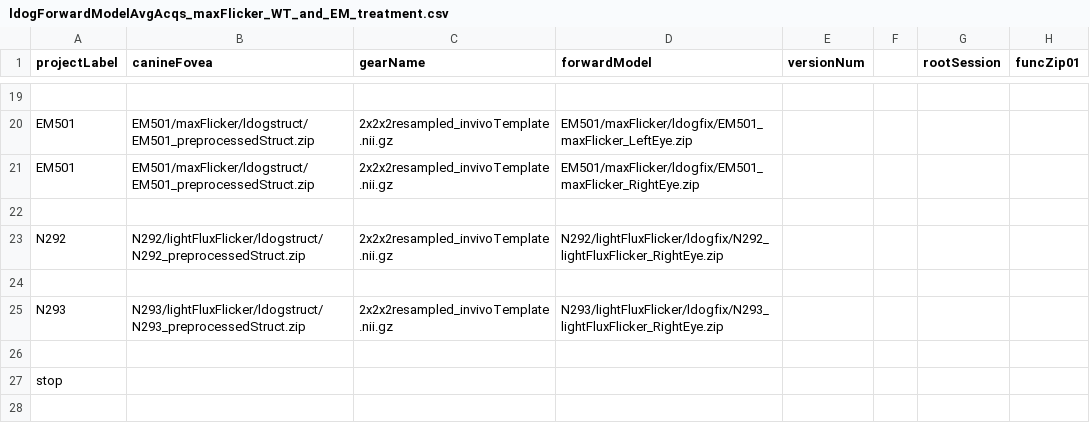
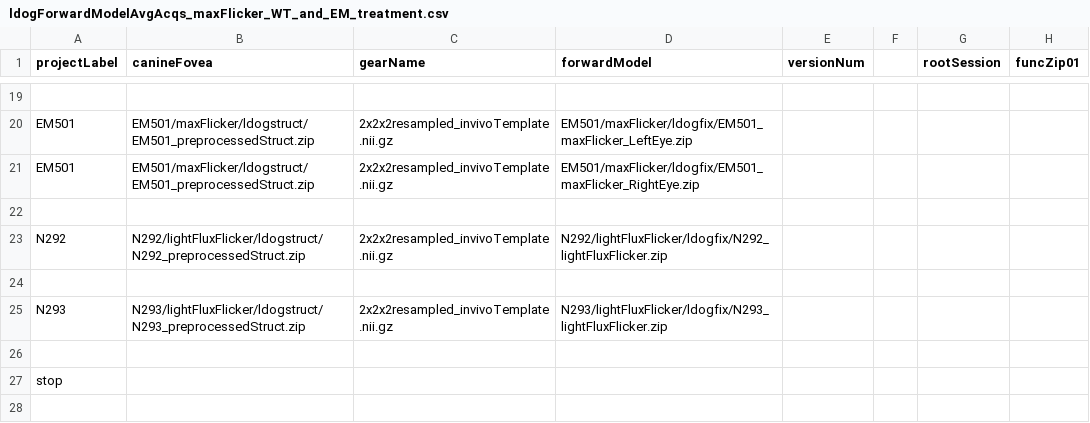
Before and after one commit to gkaguirrelab/mriLDOGAnalysis, a CSV file: submitGears/main/ldogForwardModelAvgAcqs_maxFlicker_WT_and_EM_treatment.csv, drawn as a sheet; only a part is shown, gaps mark what is left out; the diff names each change by its address in the sheet, - before the commit and + after, or states it on an @@ line.

```diff
--- a/submitGears/main/ldogForwardModelAvgAcqs_maxFlicker_WT_and_EM_treatment.csv
+++ b/submitGears/main/ldogForwardModelAvgAcqs_maxFlicker_WT_and_EM_treatment.csv
-D23 (forwardModel): N292/lightFluxFlicker/ldogfix/N292_lightFluxFlicker_RightEye.zip
+D23 (forwardModel): N292/lightFluxFlicker/ldogfix/N292_lightFluxFlicker.zip
-D25 (forwardModel): N293/lightFluxFlicker/ldogfix/N293_lightFluxFlicker_RightEye.zip
+D25 (forwardModel): N293/lightFluxFlicker/ldogfix/N293_lightFluxFlicker.zip
```
Also changed, not shown: 2 other files.
